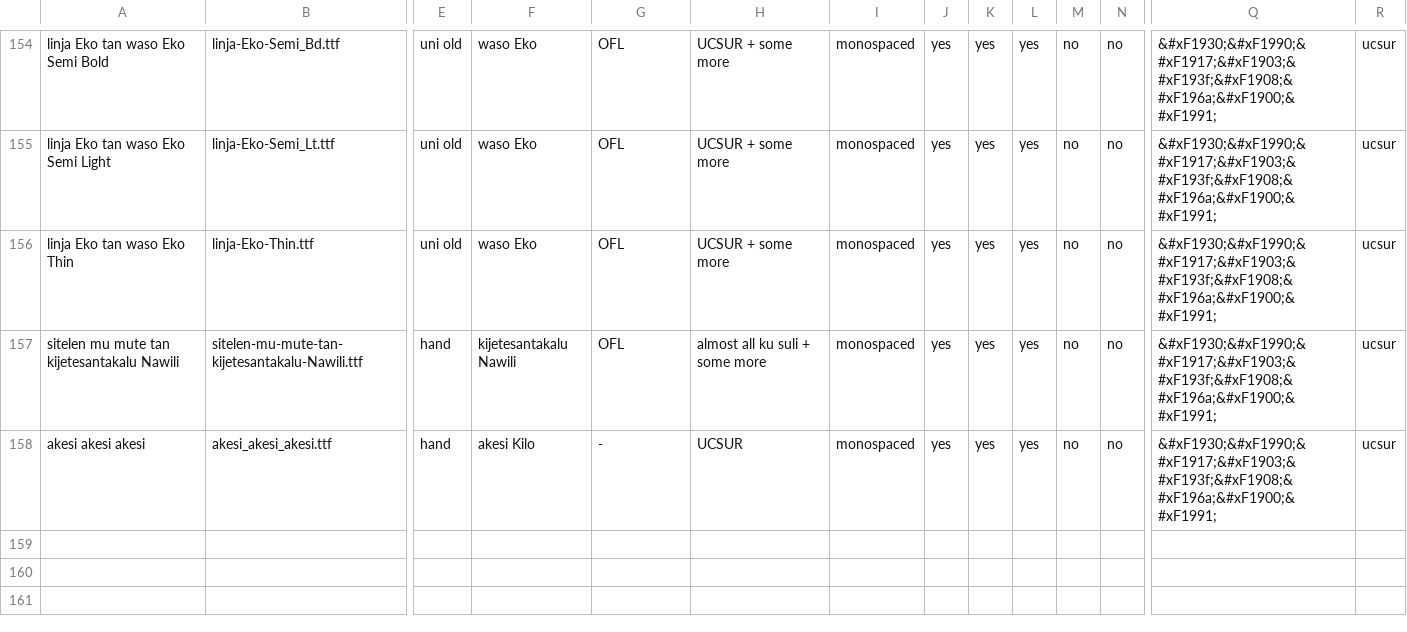
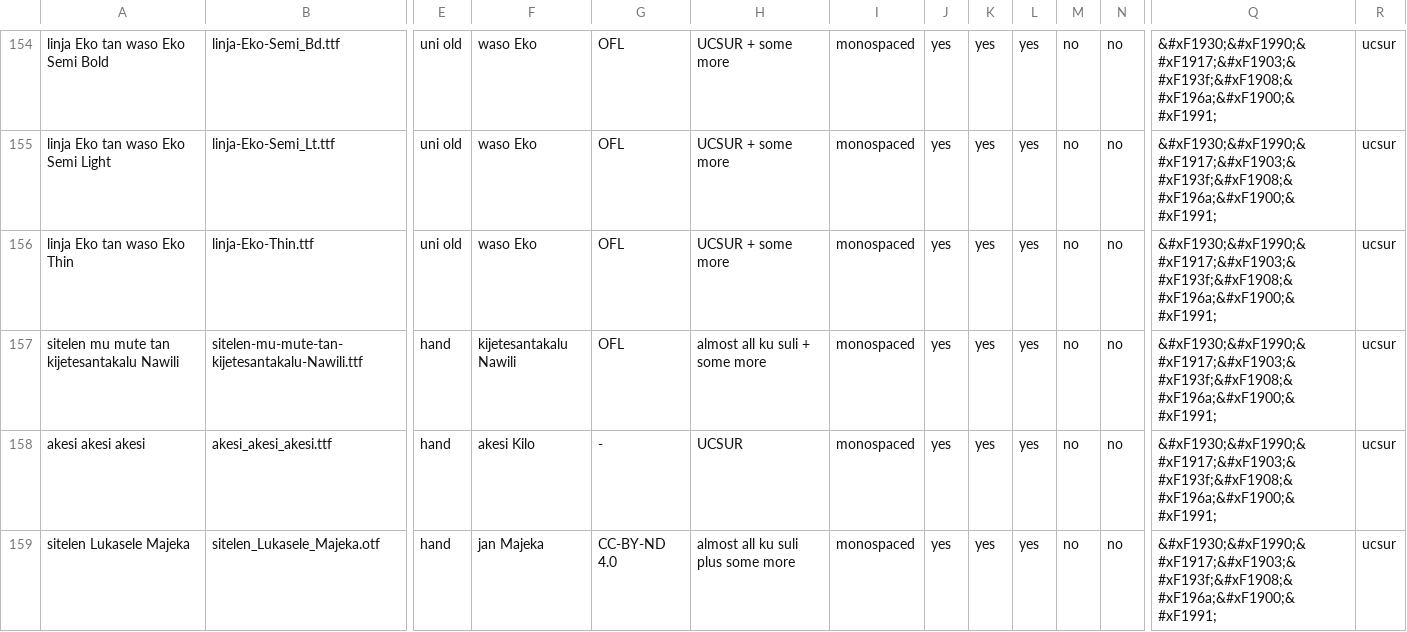
Before and after one commit to RetSamys/toki-pona-glyphs, a CSV file: sona/fontinfo.csv, drawn as a sheet; only a part is shown, gaps mark what is left out; rows hold the shown columns only; the diff names each change by its address in the sheet, - before the commit and + after, or states it on an @@ line.

Commit message:
Update fontinfo.csv

```diff
--- a/sona/fontinfo.csv
+++ b/sona/fontinfo.csv
+row 159: sitelen Lukasele Majeka | sitelen_Lukasele_Majeka.otf | hand | jan Majeka | CC-BY-ND 4.0 | almost all ku suli plus some more | monospaced | yes | yes | yes | no | no | &#xF1930;&#xF1990;&#xF1917;&#xF1903;&#xF193f;&#xF1908;&#xF196a;&#xF1900;&#xF1991; | ucsur
```
